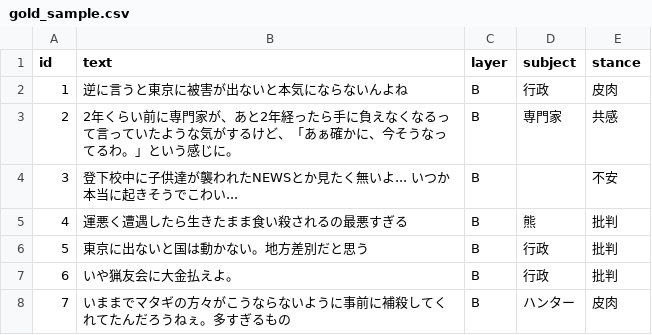
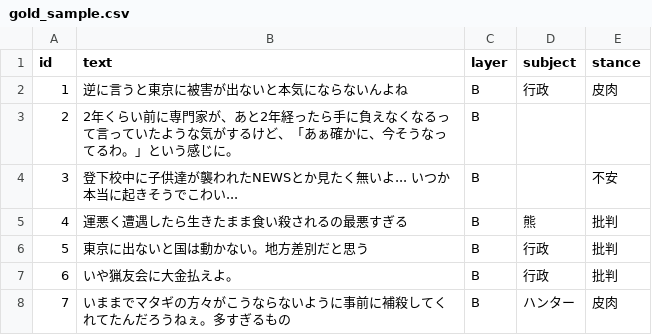
Before and after one commit to ao-labs-123/layered-communication-framework, a CSV file: data/gold_sample.csv, drawn as a sheet; only a part is shown.

Commit message:
Update gold_sample.csv

```diff
--- a/data/gold_sample.csv
+++ b/data/gold_sample.csv
@@ -2,3 +2,3 @@ id,text,layer,subject,stance
 1,逆に言うと東京に被害が出ないと本気にならないんよね,B,行政,皮肉
-2,2年くらい前に専門家が、あと2年経ったら手に負えなくなるって言っていたような気がするけど、「あぁ確かに、今そうなってるわ。」という感じに。,B,専門家,共感
+2,2年くらい前に専門家が、あと2年経ったら手に負えなくなるって言っていたような気がするけど、「あぁ確かに、今そうなってるわ。」という感じに。,B,,
 3,登下校中に子供達が襲われたNEWSとか見たく無いよ... いつか本当に起きそうでこわい...,B,,不安
```
